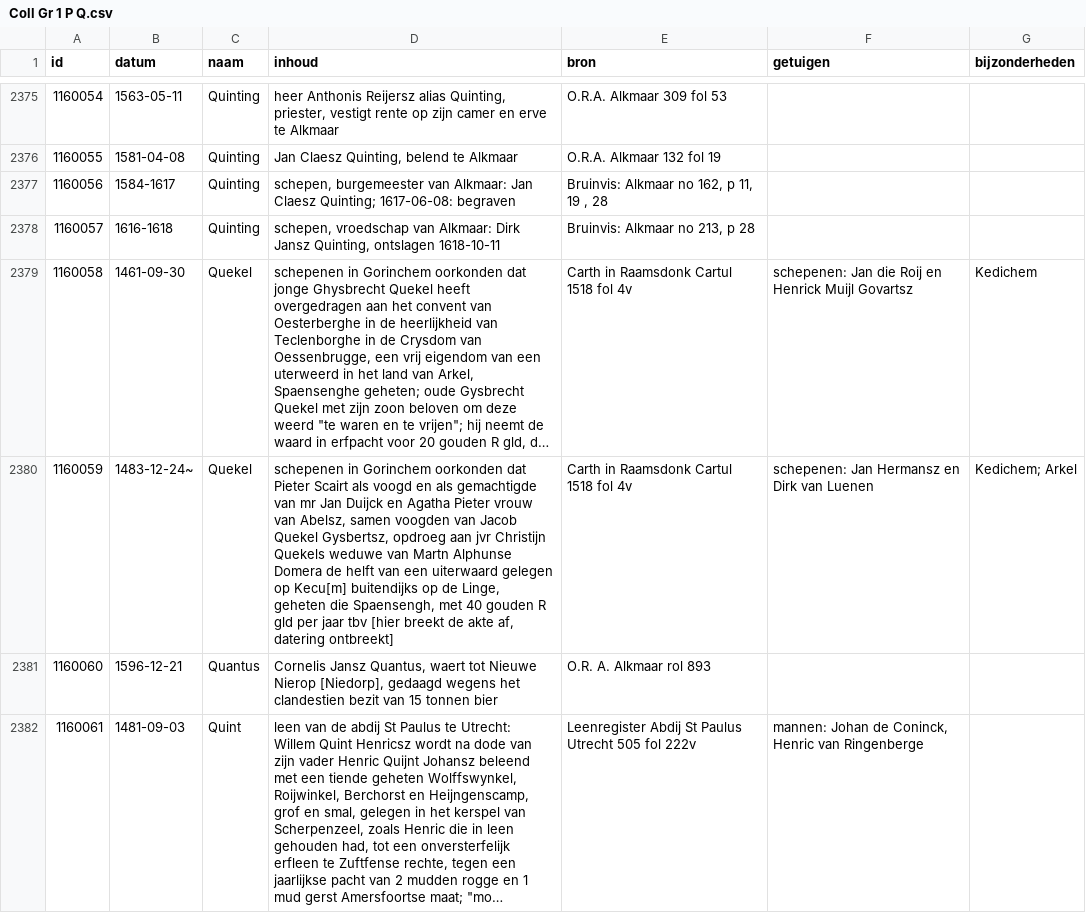
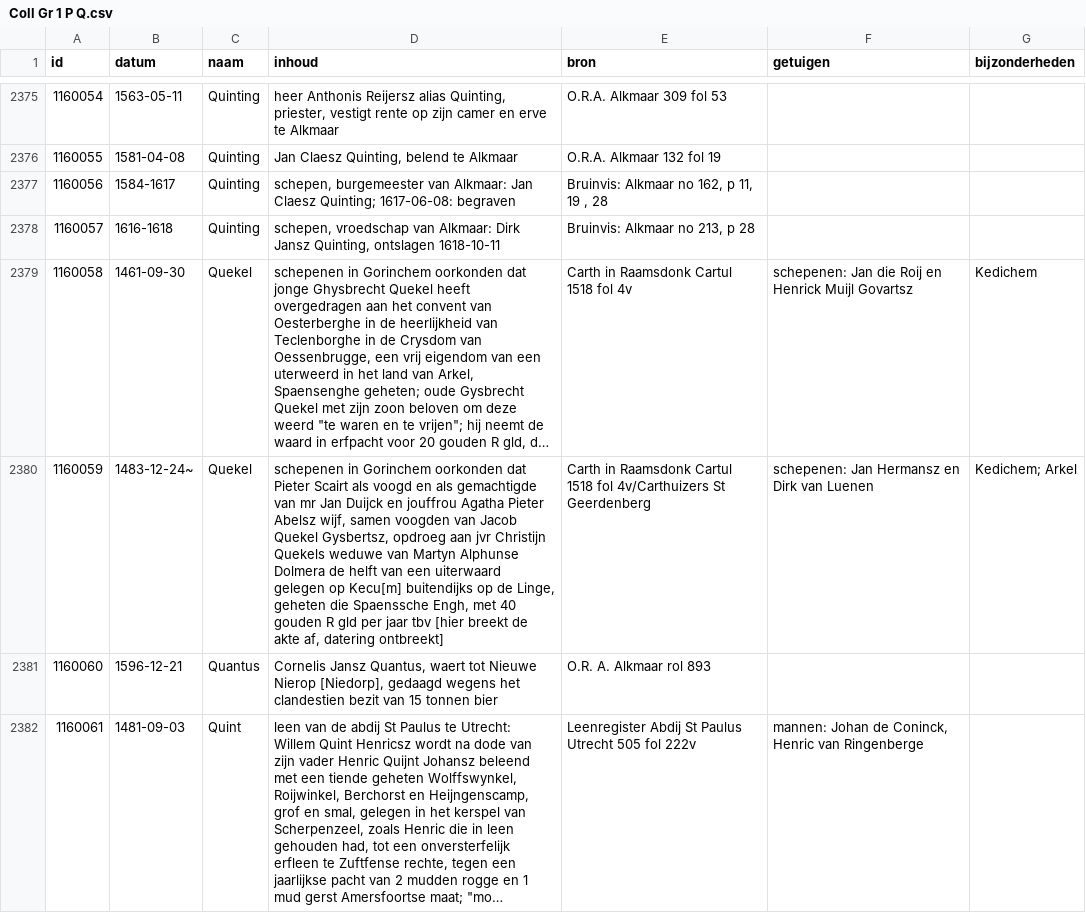
Before and after one commit to collectiegroesbeek/collectiegroesbeek-data, a CSV file: Coll Gr 1 P Q.csv, drawn as a sheet; only a part is shown, gaps mark what is left out; long unchanged cells end in …; the diff names each change by its address in the sheet, - before the commit and + after, or states it on an @@ line.

```diff
--- a/Coll Gr 1 P Q.csv
+++ b/Coll Gr 1 P Q.csv
-D2380 (inhoud): …Duijck en Agatha Pieter vrouw van Abelsz, samen voogden van Jacob Quekel Gysbertsz, opdroeg aan jvr Christijn Quekels weduwe van Martn Alphunse Domera de helft van een uiterwaard gelegen op Kecu[m] buitendijks op de Linge, geheten die Spaensengh, met 40…
+D2380 (inhoud): …Duijck en jouffrou Agatha Pieter Abelsz wijf, samen voogden van Jacob Quekel Gysbertsz, opdroeg aan jvr Christijn Quekels weduwe van Martyn Alphunse Dolmera de helft van een uiterwaard gelegen op Kecu[m] buitendijks op de Linge, geheten die Spaenssche Engh, met 40…
-E2380 (bron): …1518 fol 4v
+E2380 (bron): …1518 fol 4v/Carthuizers St Geerdenberg
```
Also changed, not shown: Coll Gr 1 F G.csv, Coll Gr 1 M.csv, 14 other files.
